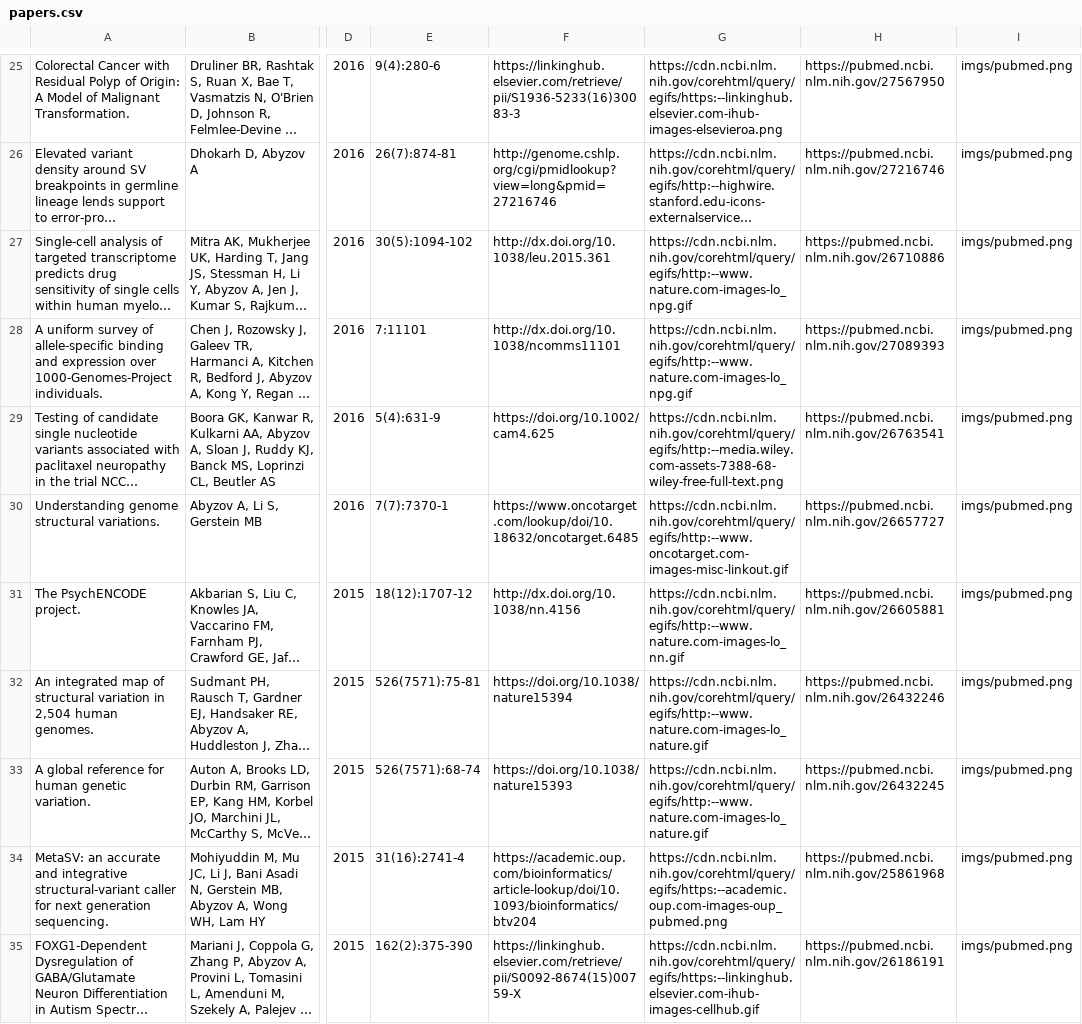
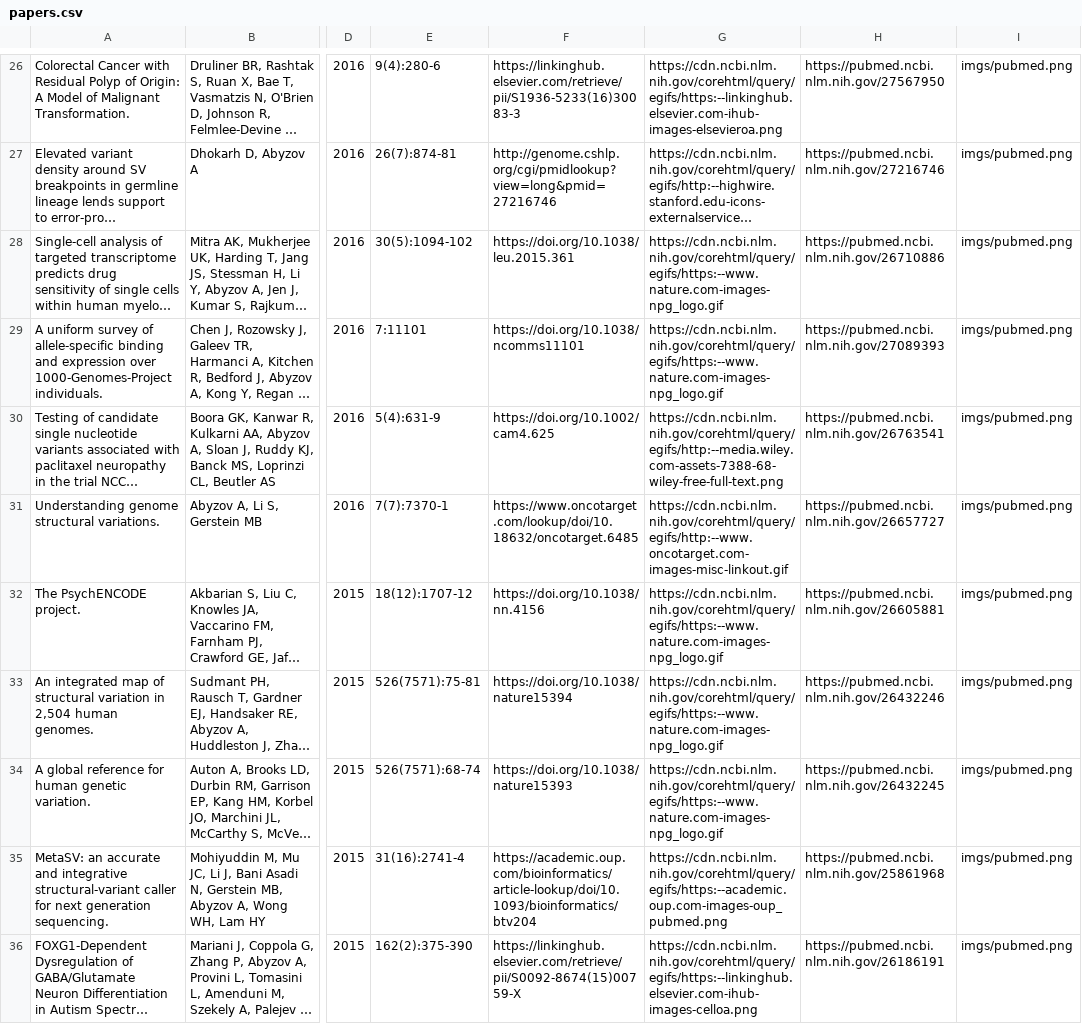
Before and after one commit to abyzovlab/Web-page, a CSV file: papers.csv, drawn as a sheet; only a part is shown, gaps mark what is left out; long unchanged cells end in …; addresses are those after the commit; the diff covers the shown part only; the diff names each change by its address in the sheet, - before the commit and + after, or states it on an @@ line.

```diff
--- a/papers.csv
+++ b/papers.csv
-F28: http://dx.doi.org/10.1038/leu.2015.361
+F28: https://doi.org/10.1038/leu.2015.361
-G28:G29: https://cdn.ncbi.nlm.nih.gov/corehtml/query/egifs/http:--www.nature.com-images-lo_npg.gif
+G28:G29: https://cdn.ncbi.nlm.nih.gov/corehtml/query/egifs/https:--www.nature.com-images-npg_logo.gif
-F29: http://dx.doi.org/10.1038/ncomms11101
+F29: https://doi.org/10.1038/ncomms11101
-F32: http://dx.doi.org/10.1038/nn.4156
+F32: https://doi.org/10.1038/nn.4156
-G32: https://cdn.ncbi.nlm.nih.gov/corehtml/query/egifs/http:--www.nature.com-images-lo_nn.gif
+G32: https://cdn.ncbi.nlm.nih.gov/corehtml/query/egifs/https:--www.nature.com-images-npg_logo.gif
-G33:G34: https://cdn.ncbi.nlm.nih.gov/corehtml/query/egifs/http:--www.nature.com-images-lo_nature.gif
+G33:G34: https://cdn.ncbi.nlm.nih.gov/corehtml/query/egifs/https:--www.nature.com-images-npg_logo.gif
-G36: https://cdn.ncbi.nlm.nih.gov/corehtml/query/egifs/https:--linkinghub.elsevier.com-ihub-images-cellhub.gif
+G36: https://cdn.ncbi.nlm.nih.gov/corehtml/query/egifs/https:--linkinghub.elsevier.com-ihub-images-celloa.png
```
Also changed, not shown: 3 added rows, 2 removed rows, 2 moved rows and 22 edited cells elsewhere in this file, 1 other file.
